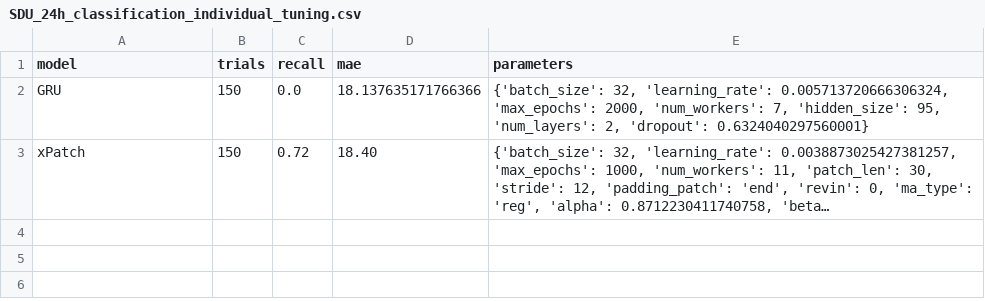
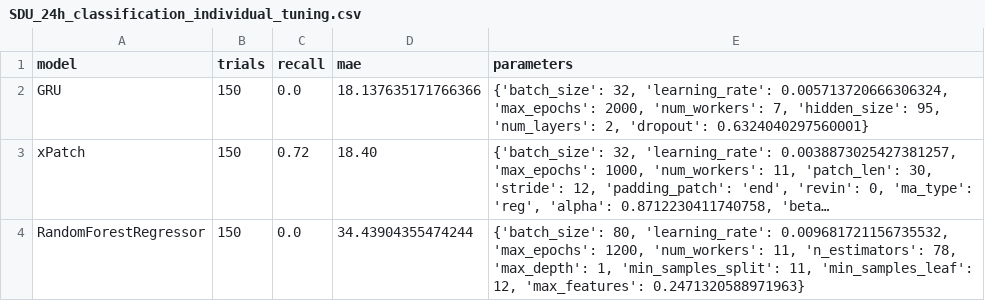
Before and after one commit to sebxGit/P10, a CSV file: Tunings/SDU_24h_classification_individual_tuning.csv, drawn as a sheet; long unchanged cells end in …; the diff names each change by its address in the sheet, - before the commit and + after, or states it on an @@ line.

Commit message:
Update SDU_24h_classification_individual_tuning.csv

```diff
--- a/Tunings/SDU_24h_classification_individual_tuning.csv
+++ b/Tunings/SDU_24h_classification_individual_tuning.csv
+row 4: RandomForestRegressor | 150 | 0.0 | 34.43904355474244 | {'batch_size': 80, 'learning_rate': 0.009681721156735532, 'max_epochs': 1200, 'num_workers': 11, 'n_estimators': 78, 'max_depth': 1, 'min_samples_split': 11, 'min_samples_leaf': 12, 'max_features': 0.2471320588971963}
```
